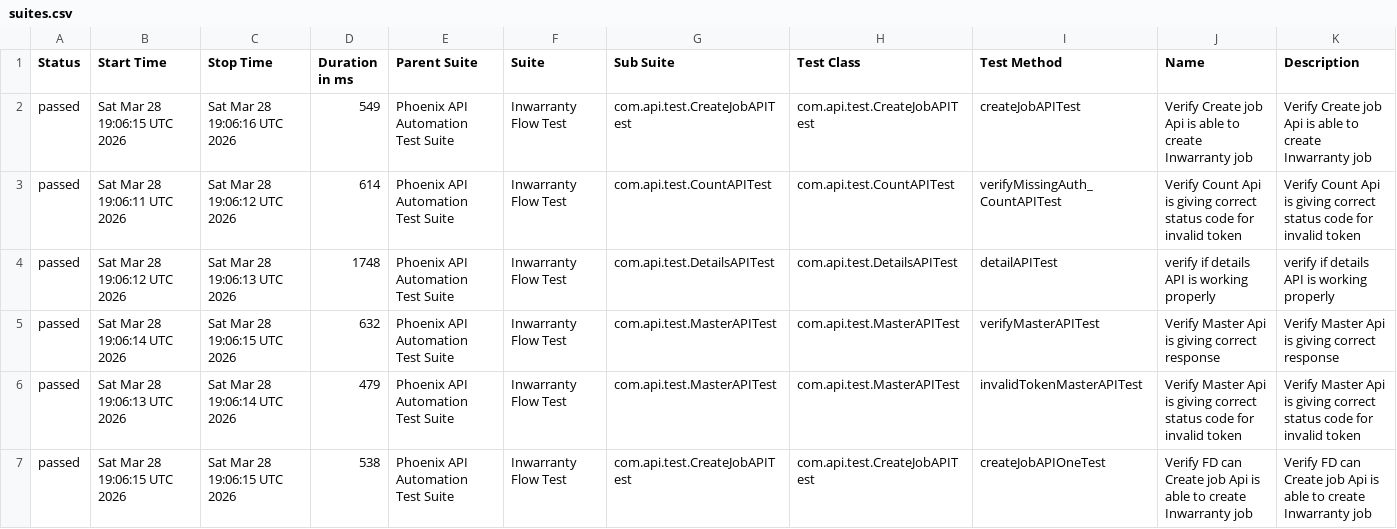
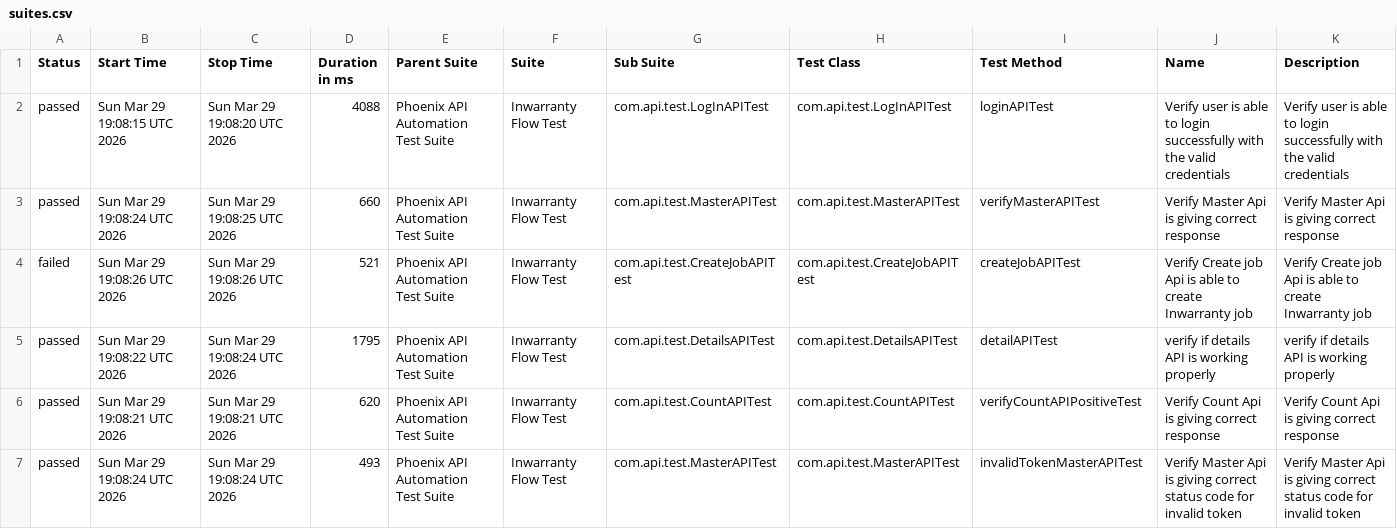
Before and after one commit to sailesh123kumar/PhoenixTestAutomationFramework, a CSV file: data/suites.csv, drawn as a sheet; only a part is shown; the diff covers the shown part only.

```diff
--- a/data/suites.csv
+++ b/data/suites.csv
@@ -1,7 +1,7 @@
 "Status","Start Time","Stop Time","Duration in ms","Parent Suite","Suite","Sub Suite","Test Class","Test Method","Name","Description"
-"passed","Sat Mar 28 19:06:15 UTC 2026","Sat Mar 28 19:06:16 UTC 2026","549","Phoenix API Automation Test Suite","Inwarranty Flow Test","com.api.test.CreateJobAPITest","com.api.test.CreateJobAPITest","createJobAPITest","Verify Create job Api is able to create Inwarranty job","Verify Create job Api is able to create Inwarranty job"
-"passed","Sat Mar 28 19:06:11 UTC 2026","Sat Mar 28 19:06:12 UTC 2026","614","Phoenix API Automation Test Suite","Inwarranty Flow Test","com.api.test.CountAPITest","com.api.test.CountAPITest","verifyMissingAuth_CountAPITest","Verify Count Api is giving correct status code for invalid token","Verify Count Api is giving correct status code for invalid token"
-"passed","Sat Mar 28 19:06:12 UTC 2026","Sat Mar 28 19:06:13 UTC 2026","1748","Phoenix API Automation Test Suite","Inwarranty Flow Test","com.api.test.DetailsAPITest","com.api.test.DetailsAPITest","detailAPITest","verify if details API is working properly","verify if details API is working properly"
-"passed","Sat Mar 28 19:06:14 UTC 2026","Sat Mar 28 19:06:15 UTC 2026","632","Phoenix API Automation Test Suite","Inwarranty Flow Test","com.api.test.MasterAPITest","com.api.test.MasterAPITest","verifyMasterAPITest","Verify Master Api is giving correct response","Verify Master Api is giving correct response"
-"passed","Sat Mar 28 19:06:13 UTC 2026","Sat Mar 28 19:06:14 UTC 2026","479","Phoenix API Automation Test Suite","Inwarranty Flow Test","com.api.test.MasterAPITest","com.api.test.MasterAPITest","invalidTokenMasterAPITest","Verify Master Api is giving correct status code for invalid token","Verify Master Api is giving correct status code for invalid token"
-"passed","Sat Mar 28 19:06:15 UTC 2026","Sat Mar 28 19:06:15 UTC 2026","538","Phoenix API Automation Test Suite","Inwarranty Flow Test","com.api.test.CreateJobAPITest","com.api.test.CreateJobAPITest","createJobAPIOneTest","Verify FD can Create job Api is able to create Inwarranty job","Verify FD can Create job Api is able to create Inwarranty job"
+"passed","Sun Mar 29 19:08:15 UTC 2026","Sun Mar 29 19:08:20 UTC 2026","4088","Phoenix API Automation Test Suite","Inwarranty Flow Test","com.api.test.LogInAPITest","com.api.test.LogInAPITest","loginAPITest","Verify user is able to login successfully with the valid credentials","Verify user is able to login successfully with the valid credentials"
+"passed","Sun Mar 29 19:08:24 UTC 2026","Sun Mar 29 19:08:25 UTC 2026","660","Phoenix API Automation Test Suite","Inwarranty Flow Test","com.api.test.MasterAPITest","com.api.test.MasterAPITest","verifyMasterAPITest","Verify Master Api is giving correct response","Verify Master Api is giving correct response"
+"failed","Sun Mar 29 19:08:26 UTC 2026","Sun Mar 29 19:08:26 UTC 2026","521","Phoenix API Automation Test Suite","Inwarranty Flow Test","com.api.test.CreateJobAPITest","com.api.test.CreateJobAPITest","createJobAPITest","Verify Create job Api is able to create Inwarranty job","Verify Create job Api is able to create Inwarranty job"
+"passed","Sun Mar 29 19:08:22 UTC 2026","Sun Mar 29 19:08:24 UTC 2026","1795","Phoenix API Automation Test Suite","Inwarranty Flow Test","com.api.test.DetailsAPITest","com.api.test.DetailsAPITest","detailAPITest","verify if details API is working properly","verify if details API is working properly"
+"passed","Sun Mar 29 19:08:21 UTC 2026","Sun Mar 29 19:08:21 UTC 2026","620","Phoenix API Automation Test Suite","Inwarranty Flow Test","com.api.test.CountAPITest","com.api.test.CountAPITest","verifyCountAPIPositiveTest","Verify Count Api is giving correct response","Verify Count Api is giving correct response"
+"passed","Sun Mar 29 19:08:24 UTC 2026","Sun Mar 29 19:08:24 UTC 2026","493","Phoenix API Automation Test Suite","Inwarranty Flow Test","com.api.test.MasterAPITest","com.api.test.MasterAPITest","invalidTokenMasterAPITest","Verify Master Api is giving correct status code for invalid token","Verify Master Api is giving correct status code for invalid token"
```
Also changed, not shown: 1 added row, 1 removed row and 11 edited cells elsewhere in this file, data/behaviors.csv, 56 other files.
